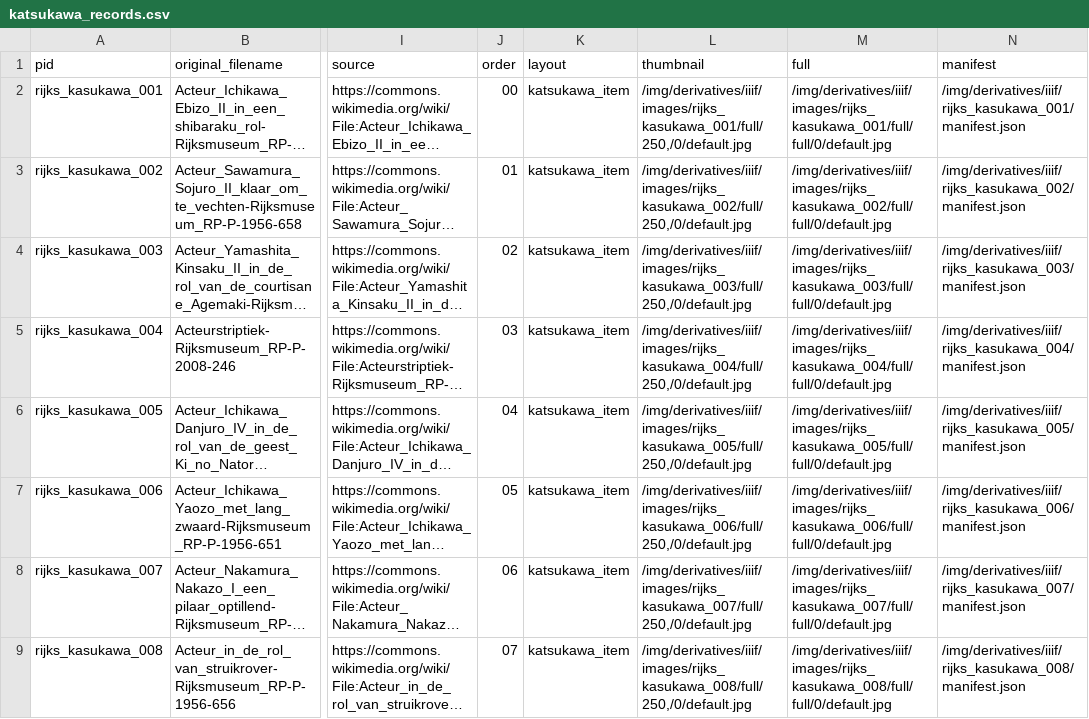
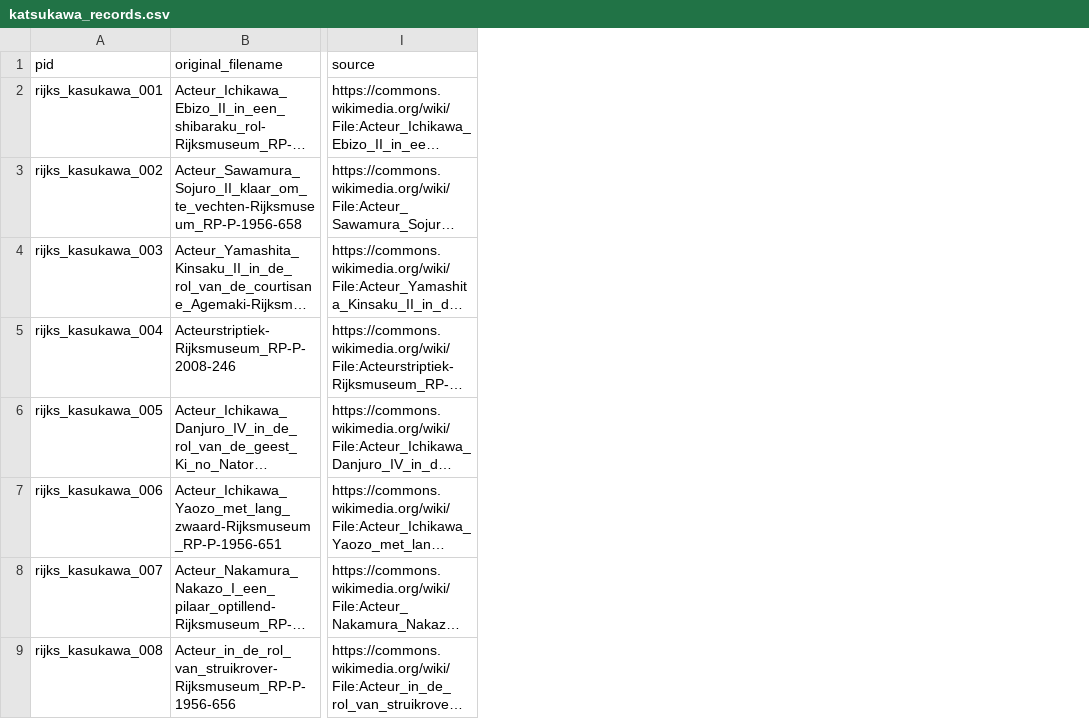
Before and after one commit to mnyrop/katsukawa_wax_data, a CSV file: katsukawa_records.csv, drawn as a sheet; only a part is shown, gaps mark what is left out; long unchanged cells end in …; the diff names each change by its address in the sheet, - before the commit and + after, or states it on an @@ line.

Commit message:
rm wax fields

```diff
--- a/katsukawa_records.csv
+++ b/katsukawa_records.csv
-column J (order), rows 2-9: 00 | 01 | 02 | 03 | 04 | 05 | 06 | 07
-column K (layout), rows 2-9: all katsukawa_item
-column L (thumbnail), rows 2-9: /img/derivatives/iiif/images/rijks_kasukawa_001/full/250,/0/default.jpg | /img/derivatives/iiif/images/rijks_kasukawa_002/full/250,/0/default.jpg | /img/derivatives/iiif/images/rijks_kasukawa_003/full/250,/0/default.jpg | /img/derivatives/iiif/images/rijks_kasukawa_004/full/250,/0/default.jpg | /img/derivatives/iiif/images/rijks_kasukawa_005/full/250,/0/default.jpg | /img/derivatives/iiif/images/rijks_kasukawa_006/full/250,/0/default.jpg | /img/derivatives/iiif/images/rijks_kasukawa_007/full/250,/0/default.jpg | /img/derivatives/iiif/images/rijks_kasukawa_008/full/250,/0/default.jpg
-column M (full), rows 2-9: /img/derivatives/iiif/images/rijks_kasukawa_001/full/full/0/default.jpg | /img/derivatives/iiif/images/rijks_kasukawa_002/full/full/0/default.jpg | /img/derivatives/iiif/images/rijks_kasukawa_003/full/full/0/default.jpg | /img/derivatives/iiif/images/rijks_kasukawa_004/full/full/0/default.jpg | /img/derivatives/iiif/images/rijks_kasukawa_005/full/full/0/default.jpg | /img/derivatives/iiif/images/rijks_kasukawa_006/full/full/0/default.jpg | /img/derivatives/iiif/images/rijks_kasukawa_007/full/full/0/default.jpg | /img/derivatives/iiif/images/rijks_kasukawa_008/full/full/0/default.jpg
-column N (manifest), rows 2-9: /img/derivatives/iiif/rijks_kasukawa_001/manifest.json | /img/derivatives/iiif/rijks_kasukawa_002/manifest.json | /img/derivatives/iiif/rijks_kasukawa_003/manifest.json | /img/derivatives/iiif/rijks_kasukawa_004/manifest.json | /img/derivatives/iiif/rijks_kasukawa_005/manifest.json | /img/derivatives/iiif/rijks_kasukawa_006/manifest.json | /img/derivatives/iiif/rijks_kasukawa_007/manifest.json | /img/derivatives/iiif/rijks_kasukawa_008/manifest.json
```
